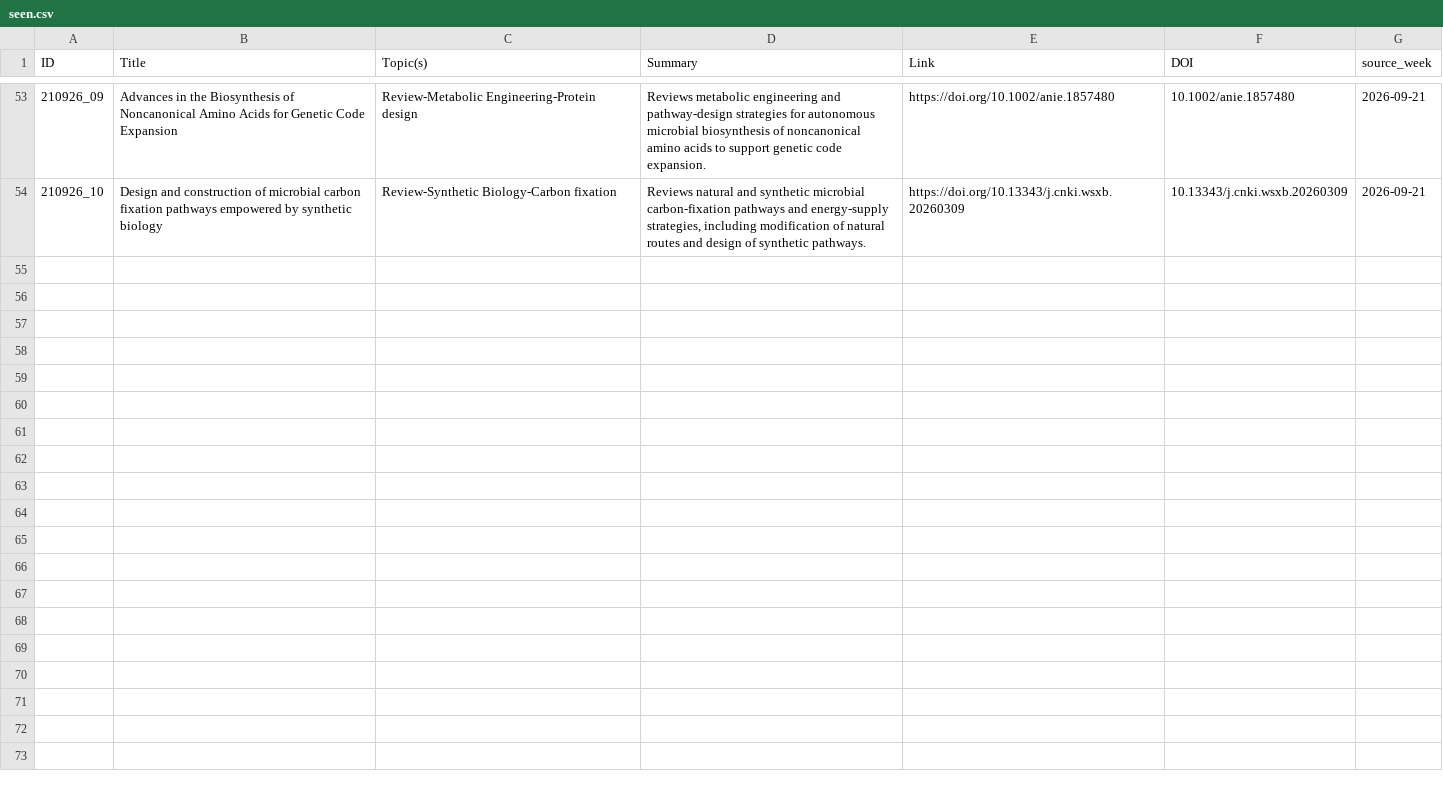
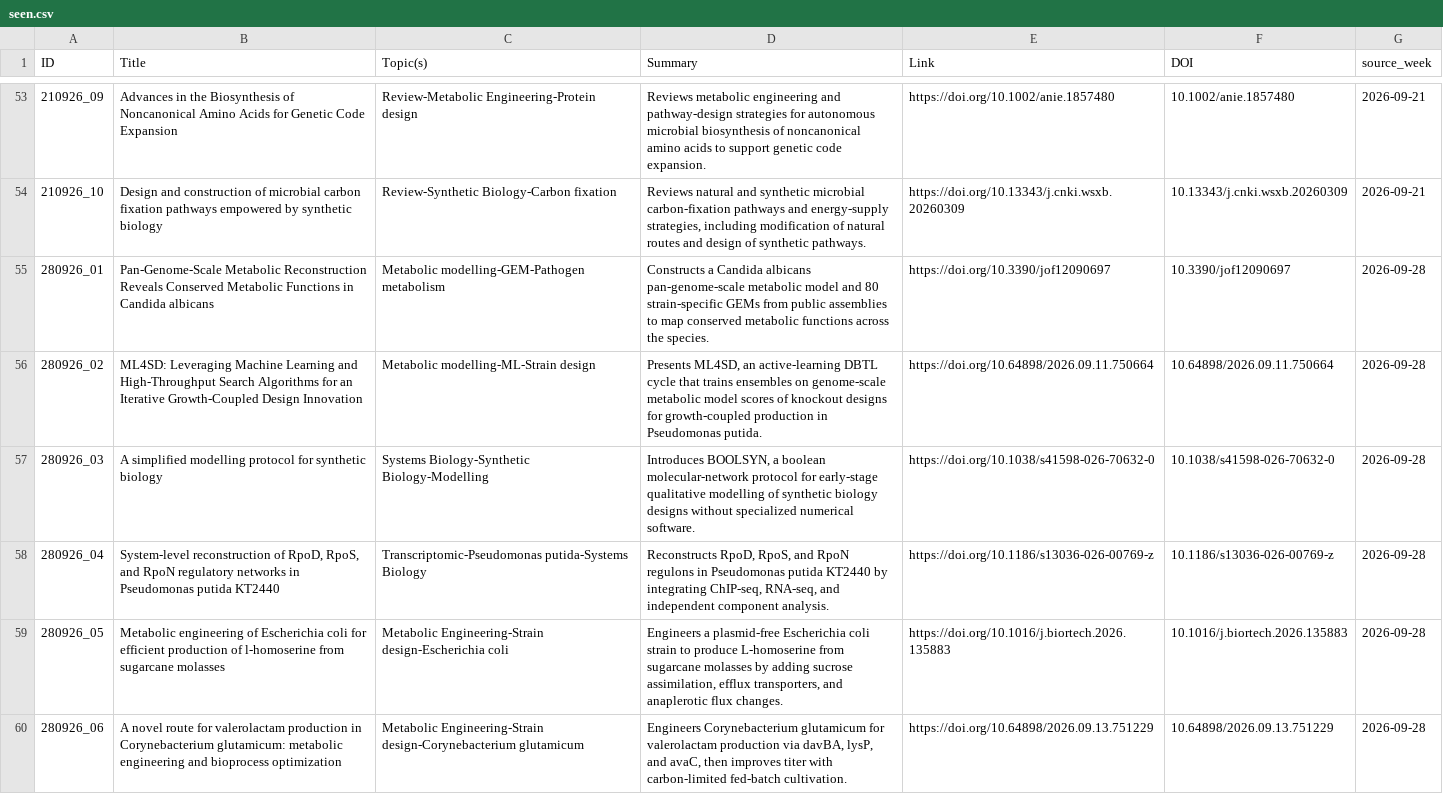
Before and after one commit to extrevaro/paper-base, a CSV file: inbox/seen.csv, drawn as a sheet; only a part is shown, gaps mark what is left out; the diff covers the shown part only.

```diff
--- a/inbox/seen.csv
+++ b/inbox/seen.csv
@@ -54 +54,7 @@ ID,Title,Topic(s),Summary,Link,DOI,source_week
 210926_10,Design and construction of microbial carbon fixation pathways empowered by synthetic biology,Review-Synthetic Biology-Carbon fixation,"Reviews natural and synthetic microbial carbon-fixation pathways and energy-supply strategies, including modification of natural routes and design of synthetic pathways.",https://doi.org/10.13343/j.cnki.wsxb.20260309,10.13343/j.cnki.wsxb.20260309,2026-09-21
+280926_01,Pan-Genome-Scale Metabolic Reconstruction Reveals Conserved Metabolic Functions in Candida albicans,Metabolic modelling-GEM-Pathogen metabolism,Constructs a Candida albicans pan-genome-scale metabolic model and 80 strain-specific GEMs from public assemblies to map conserved metabolic functions across the species.,https://doi.org/10.3390/jof12090697,10.3390/jof12090697,2026-09-28
+280926_02,ML4SD: Leveraging Machine Learning and High-Throughput Search Algorithms for an Iterative Growth-Coupled Design Innovation,Metabolic modelling-ML-Strain design,"Presents ML4SD, an active-learning DBTL cycle that trains ensembles on genome-scale metabolic model scores of knockout designs for growth-coupled production in Pseudomonas putida.",https://doi.org/10.64898/2026.09.11.750664,10.64898/2026.09.11.750664,2026-09-28
+280926_03,A simplified modelling protocol for synthetic biology,Systems Biology-Synthetic Biology-Modelling,"Introduces BOOLSYN, a boolean molecular-network protocol for early-stage qualitative modelling of synthetic biology designs without specialized numerical software.",https://doi.org/10.1038/s41598-026-70632-0,10.1038/s41598-026-70632-0,2026-09-28
+280926_04,"System-level reconstruction of RpoD, RpoS, and RpoN regulatory networks in Pseudomonas putida KT2440",Transcriptomic-Pseudomonas putida-Systems Biology,"Reconstructs RpoD, RpoS, and RpoN regulons in Pseudomonas putida KT2440 by integrating ChIP-seq, RNA-seq, and independent component analysis.",https://doi.org/10.1186/s13036-026-00769-z,10.1186/s13036-026-00769-z,2026-09-28
+280926_05,Metabolic engineering of Escherichia coli for efficient production of l-homoserine from sugarcane molasses,Metabolic Engineering-Strain design-Escherichia coli,"Engineers a plasmid-free Escherichia coli strain to produce L-homoserine from sugarcane molasses by adding sucrose assimilation, efflux transporters, and anaplerotic flux changes.",https://doi.org/10.1016/j.biortech.2026.135883,10.1016/j.biortech.2026.135883,2026-09-28
+280926_06,A novel route for valerolactam production in Corynebacterium glutamicum: metabolic engineering and bioprocess optimization,Metabolic Engineering-Strain design-Corynebacterium glutamicum,"Engineers Corynebacterium glutamicum for valerolactam production via davBA, lysP, and avaC, then improves titer with carbon-limited fed-batch cultivation.",https://doi.org/10.64898/2026.09.13.751229,10.64898/2026.09.13.751229,2026-09-28
```
Also changed, not shown: 5 added rows elsewhere in this file, 1 other file.
